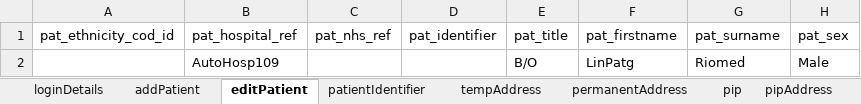
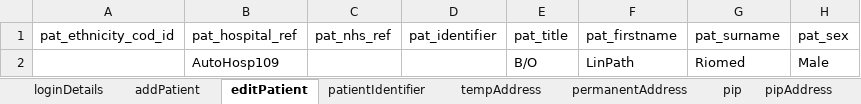
Before and after one commit to manojvyavahare27/C4Automation, an Excel workbook: ExcelFiles/PatientDomain.xlsx, sheet editPatient, drawn as a sheet; only a part is shown; values as stored, in another font and other column widths than the file's, no borders; the diff names each change by its address in the sheet, - before the commit and + after, or states it on an @@ line.

```diff
--- a/ExcelFiles/PatientDomain.xlsx (sheet editPatient)
+++ b/ExcelFiles/PatientDomain.xlsx (sheet editPatient)
-F2 (pat_firstname): LinPatg
+F2 (pat_firstname): LinPath
```
Also changed, not shown: sheet patDetails, sheet patientIdentifier, sheet addPatient.
